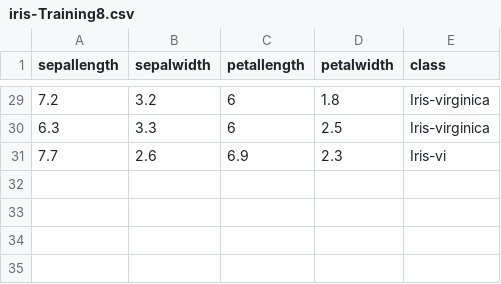
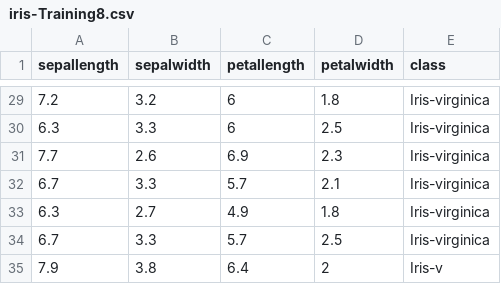
Before and after one commit to FatioSE/Kernel-PCA-DR, a CSV file: datasets/iris/iris-Training8.csv, drawn as a sheet; only a part is shown, gaps mark what is left out.

Commit message:
Version 3.0.0

```diff
--- a/datasets/iris/iris-Training8.csv
+++ b/datasets/iris/iris-Training8.csv
@@ -30,2 +30,6 @@ sepallength,sepalwidth,petallength,petalwidth,class
 6.3,3.3,6,2.5,Iris-virginica
-7.7,2.6,6.9,2.3,Iris-vi
+7.7,2.6,6.9,2.3,Iris-virginica
+6.7,3.3,5.7,2.1,Iris-virginica
+6.3,2.7,4.9,1.8,Iris-virginica
+6.7,3.3,5.7,2.5,Iris-virginica
+7.9,3.8,6.4,2,Iris-v
```
